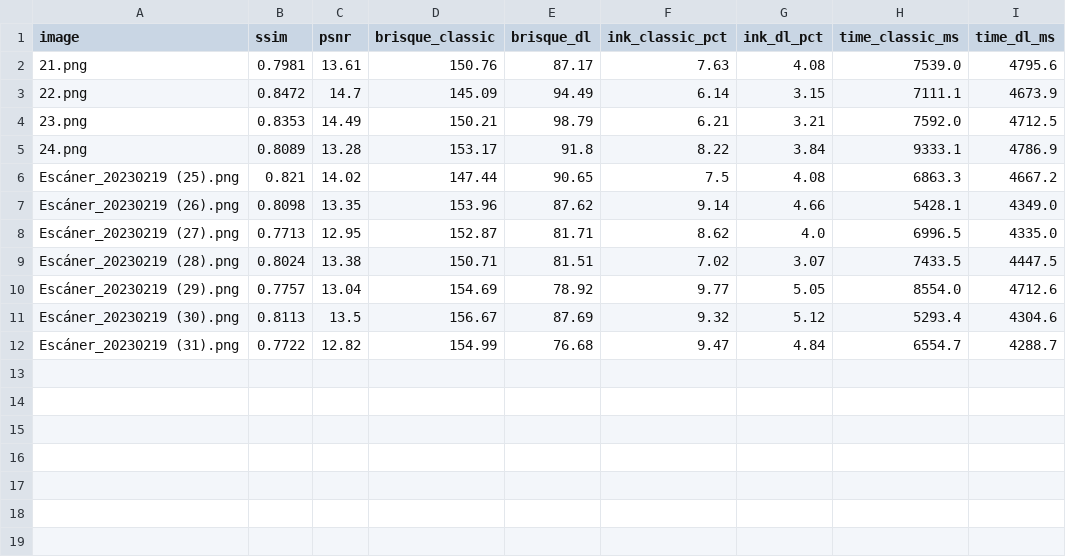
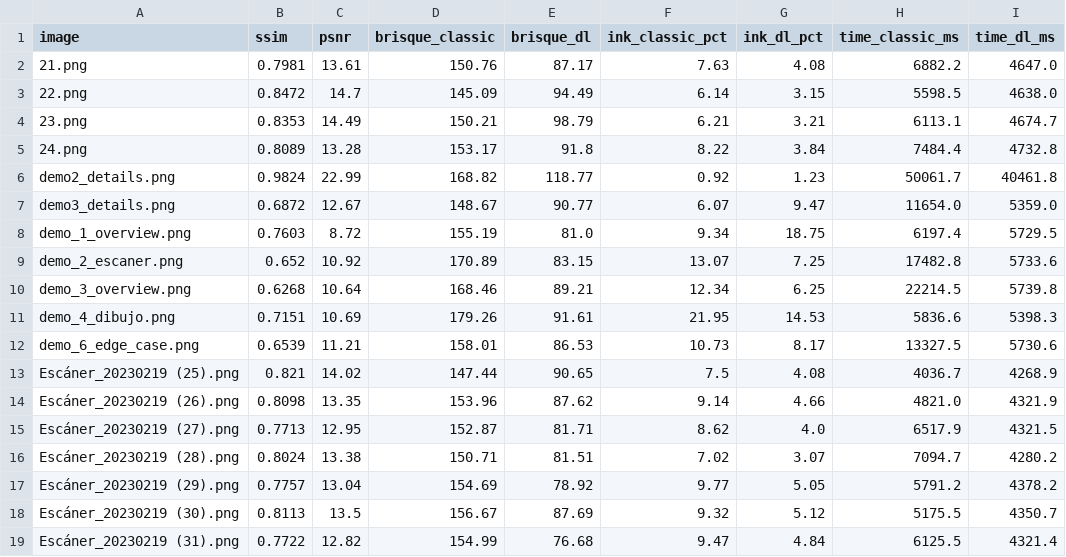
Before and after one commit to olijuseju/DocClean-Net, a CSV file: benchmark_results/metrics.csv, drawn as a sheet.

```diff
--- a/benchmark_results/metrics.csv
+++ b/benchmark_results/metrics.csv
@@ -1,12 +1,19 @@
 image,ssim,psnr,brisque_classic,brisque_dl,ink_classic_pct,ink_dl_pct,time_classic_ms,time_dl_ms
-21.png,0.7981,13.61,150.76,87.17,7.63,4.08,7539.0,4795.6
-22.png,0.8472,14.7,145.09,94.49,6.14,3.15,7111.1,4673.9
-23.png,0.8353,14.49,150.21,98.79,6.21,3.21,7592.0,4712.5
-24.png,0.8089,13.28,153.17,91.8,8.22,3.84,9333.1,4786.9
-Escáner_20230219 (25).png,0.821,14.02,147.44,90.65,7.5,4.08,6863.3,4667.2
-Escáner_20230219 (26).png,0.8098,13.35,153.96,87.62,9.14,4.66,5428.1,4349.0
-Escáner_20230219 (27).png,0.7713,12.95,152.87,81.71,8.62,4.0,6996.5,4335.0
-Escáner_20230219 (28).png,0.8024,13.38,150.71,81.51,7.02,3.07,7433.5,4447.5
-Escáner_20230219 (29).png,0.7757,13.04,154.69,78.92,9.77,5.05,8554.0,4712.6
-Escáner_20230219 (30).png,0.8113,13.5,156.67,87.69,9.32,5.12,5293.4,4304.6
-Escáner_20230219 (31).png,0.7722,12.82,154.99,76.68,9.47,4.84,6554.7,4288.7
+21.png,0.7981,13.61,150.76,87.17,7.63,4.08,6882.2,4647.0
+22.png,0.8472,14.7,145.09,94.49,6.14,3.15,5598.5,4638.0
+23.png,0.8353,14.49,150.21,98.79,6.21,3.21,6113.1,4674.7
+24.png,0.8089,13.28,153.17,91.8,8.22,3.84,7484.4,4732.8
+demo2_details.png,0.9824,22.99,168.82,118.77,0.92,1.23,50061.7,40461.8
+demo3_details.png,0.6872,12.67,148.67,90.77,6.07,9.47,11654.0,5359.0
+demo_1_overview.png,0.7603,8.72,155.19,81.0,9.34,18.75,6197.4,5729.5
+demo_2_escaner.png,0.652,10.92,170.89,83.15,13.07,7.25,17482.8,5733.6
+demo_3_overview.png,0.6268,10.64,168.46,89.21,12.34,6.25,22214.5,5739.8
+demo_4_dibujo.png,0.7151,10.69,179.26,91.61,21.95,14.53,5836.6,5398.3
+demo_6_edge_case.png,0.6539,11.21,158.01,86.53,10.73,8.17,13327.5,5730.6
+Escáner_20230219 (25).png,0.821,14.02,147.44,90.65,7.5,4.08,4036.7,4268.9
+Escáner_20230219 (26).png,0.8098,13.35,153.96,87.62,9.14,4.66,4821.0,4321.9
+Escáner_20230219 (27).png,0.7713,12.95,152.87,81.71,8.62,4.0,6517.9,4321.5
+Escáner_20230219 (28).png,0.8024,13.38,150.71,81.51,7.02,3.07,7094.7,4280.2
+Escáner_20230219 (29).png,0.7757,13.04,154.69,78.92,9.77,5.05,5791.2,4378.2
+Escáner_20230219 (30).png,0.8113,13.5,156.67,87.69,9.32,5.12,5175.5,4350.7
+Escáner_20230219 (31).png,0.7722,12.82,154.99,76.68,9.47,4.84,6125.5,4321.4
```
Also changed, not shown: 3 other files.
